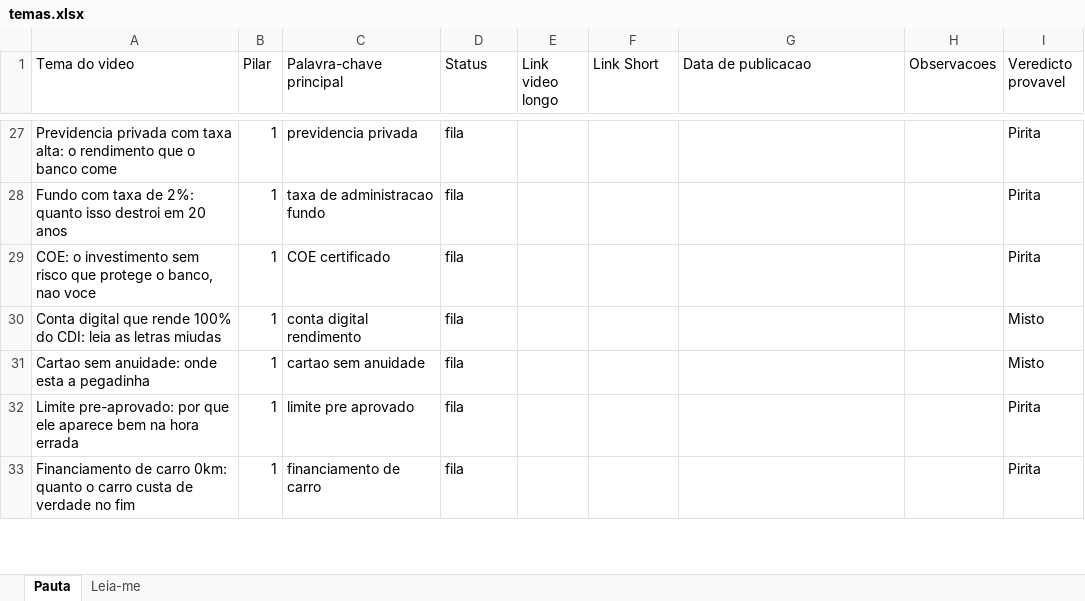
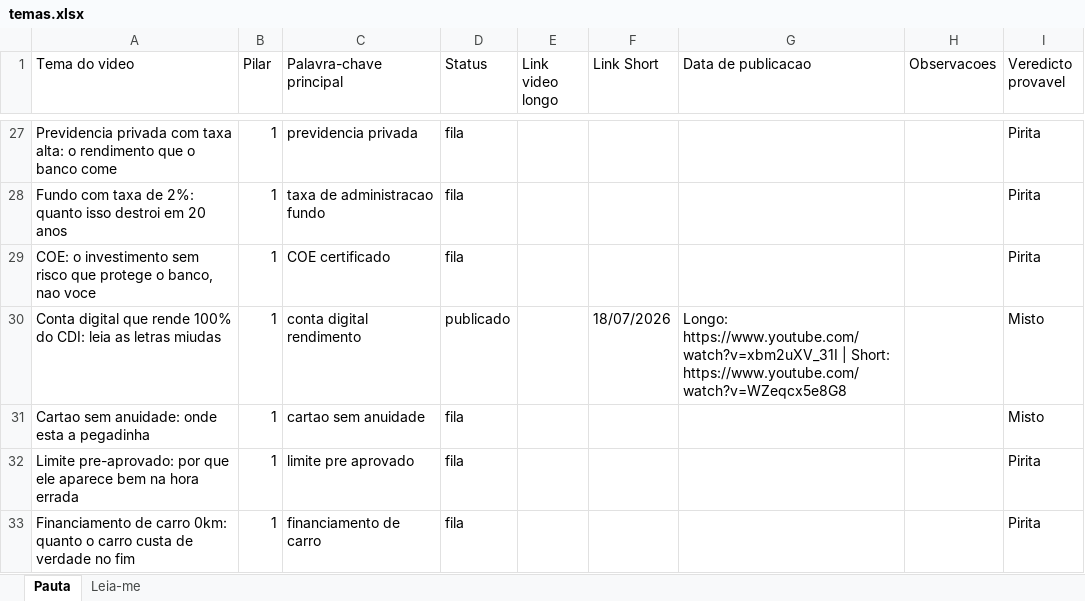
Before and after one commit to wilianjanez/CanalOuroDeTolo, an Excel workbook: temas/temas.xlsx, sheet Pauta, drawn as a sheet; only a part is shown, gaps mark what is left out; values as stored, in another font and other column widths than the file's, no borders; the diff names each change by its address in the sheet, - before the commit and + after, or states it on an @@ line.

```diff
--- a/temas/temas.xlsx (sheet Pauta)
+++ b/temas/temas.xlsx (sheet Pauta)
-D30 (Status): fila
+D30 (Status): publicado
-F30 (Link Short): (empty)
+F30 (Link Short): 18/07/2026
-G30 (Data de publicacao): (empty)
+G30 (Data de publicacao): Longo: https://www.youtube.com/watch?v=xbm2uXV_31I | Short: https://www.youtube.com/watch?v=WZeqcx5e8G8
```
